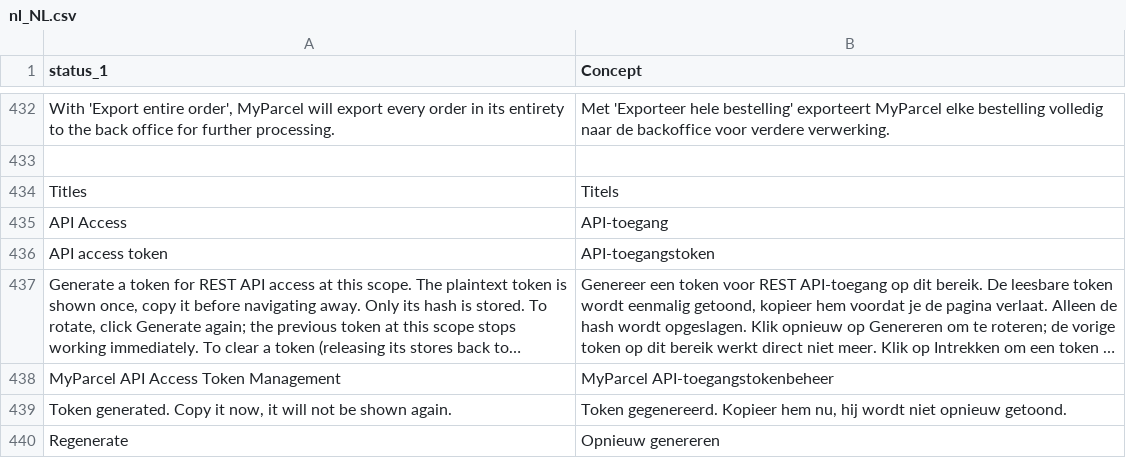
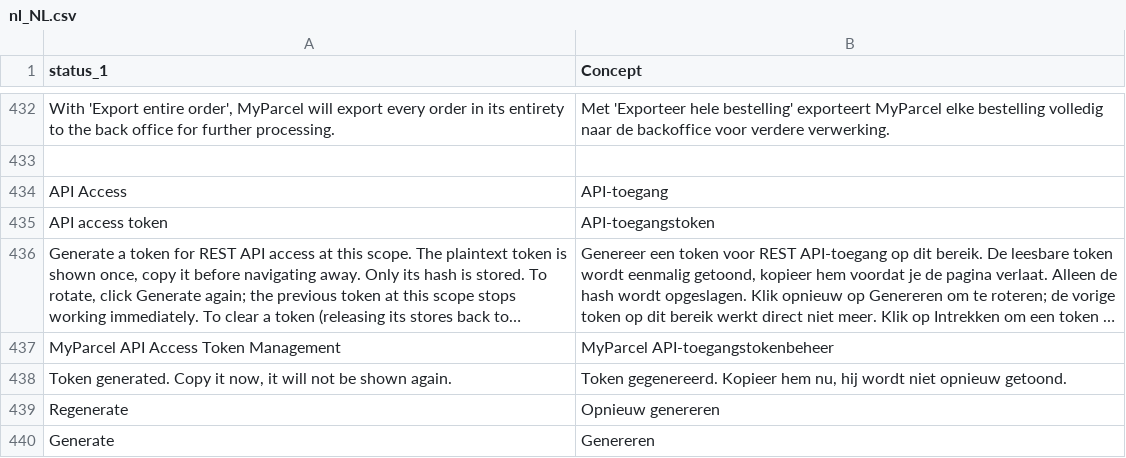
Before and after one commit to myparcelnl/magento, a CSV file: i18n/nl_NL.csv, drawn as a sheet; only a part is shown, gaps mark what is left out; the shorter side is filled out with more unchanged rows; long unchanged cells end in …; the diff names each change by its address in the sheet, - before the commit and + after, or states it on an @@ line.

```diff
--- a/i18n/nl_NL.csv
+++ b/i18n/nl_NL.csv
-row 434: Titles | Titels
```
Also changed, not shown: i18n/fr_FR.csv, 4 other files.
